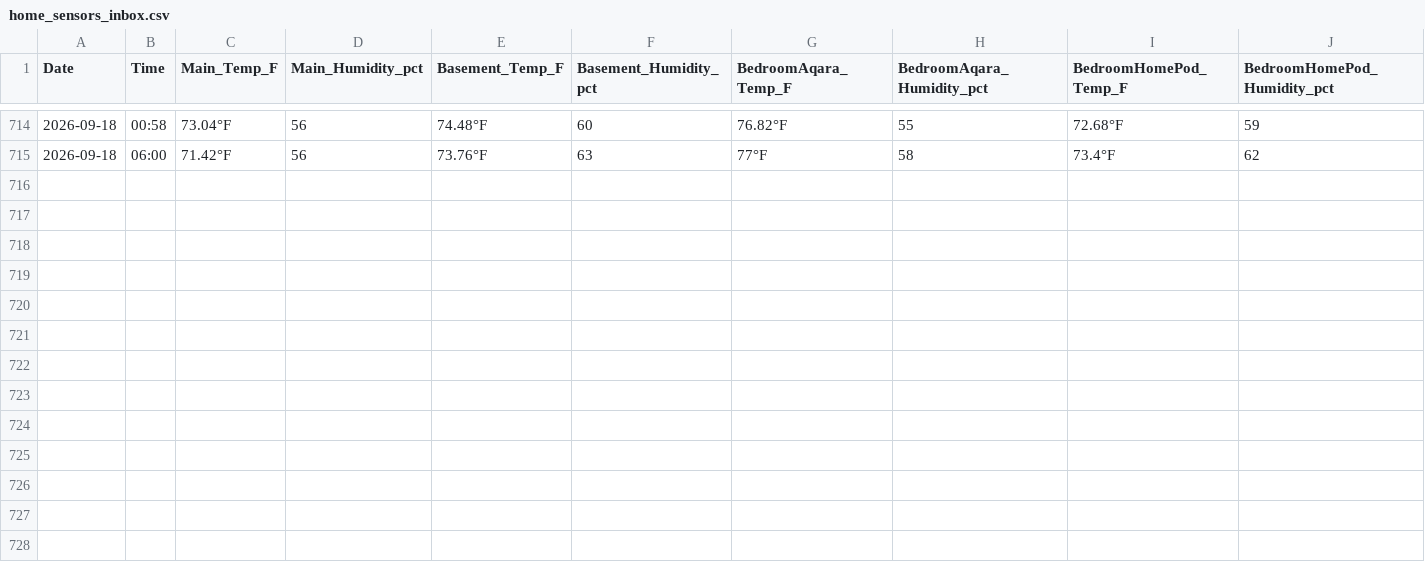
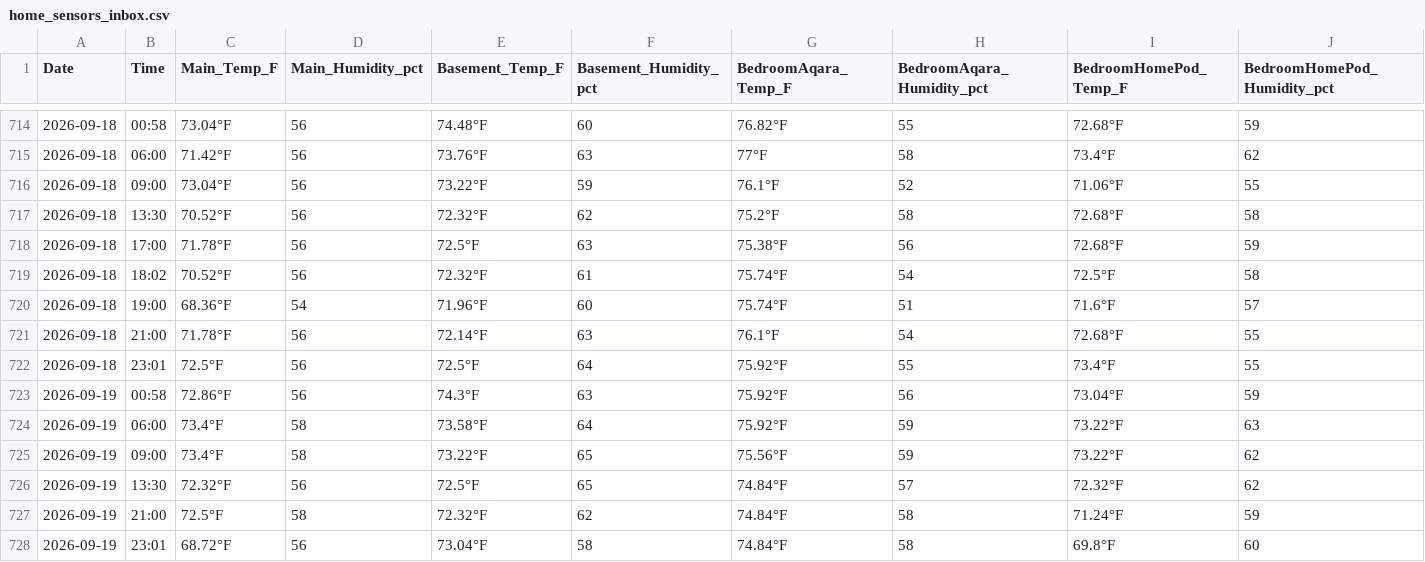
Before and after one commit to TFPleebo/Home_Report, a CSV file: data/home_sensors_inbox.csv, drawn as a sheet; only a part is shown, gaps mark what is left out; rows hold the shown columns only; the diff names each change by its address in the sheet, - before the commit and + after, or states it on an @@ line.

Commit message:
Data refresh 2026-09-20

```diff
--- a/data/home_sensors_inbox.csv
+++ b/data/home_sensors_inbox.csv
+row 716: 2026-09-18 | 09:00 | 73.04°F | 56 | 73.22°F | 59 | 76.1°F | 52 | 71.06°F | 55
+row 717: 2026-09-18 | 13:30 | 70.52°F | 56 | 72.32°F | 62 | 75.2°F | 58 | 72.68°F | 58
+row 718: 2026-09-18 | 17:00 | 71.78°F | 56 | 72.5°F | 63 | 75.38°F | 56 | 72.68°F | 59
+row 719: 2026-09-18 | 18:02 | 70.52°F | 56 | 72.32°F | 61 | 75.74°F | 54 | 72.5°F | 58
+row 720: 2026-09-18 | 19:00 | 68.36°F | 54 | 71.96°F | 60 | 75.74°F | 51 | 71.6°F | 57
+row 721: 2026-09-18 | 21:00 | 71.78°F | 56 | 72.14°F | 63 | 76.1°F | 54 | 72.68°F | 55
+row 722: 2026-09-18 | 23:01 | 72.5°F | 56 | 72.5°F | 64 | 75.92°F | 55 | 73.4°F | 55
+row 723: 2026-09-19 | 00:58 | 72.86°F | 56 | 74.3°F | 63 | 75.92°F | 56 | 73.04°F | 59
+row 724: 2026-09-19 | 06:00 | 73.4°F | 58 | 73.58°F | 64 | 75.92°F | 59 | 73.22°F | 63
+row 725: 2026-09-19 | 09:00 | 73.4°F | 58 | 73.22°F | 65 | 75.56°F | 59 | 73.22°F | 62
+row 726: 2026-09-19 | 13:30 | 72.32°F | 56 | 72.5°F | 65 | 74.84°F | 57 | 72.32°F | 62
+row 727: 2026-09-19 | 21:00 | 72.5°F | 58 | 72.32°F | 62 | 74.84°F | 58 | 71.24°F | 59
+row 728: 2026-09-19 | 23:01 | 68.72°F | 56 | 73.04°F | 58 | 74.84°F | 58 | 69.8°F | 60
```
Also changed, not shown: 3 other files.
